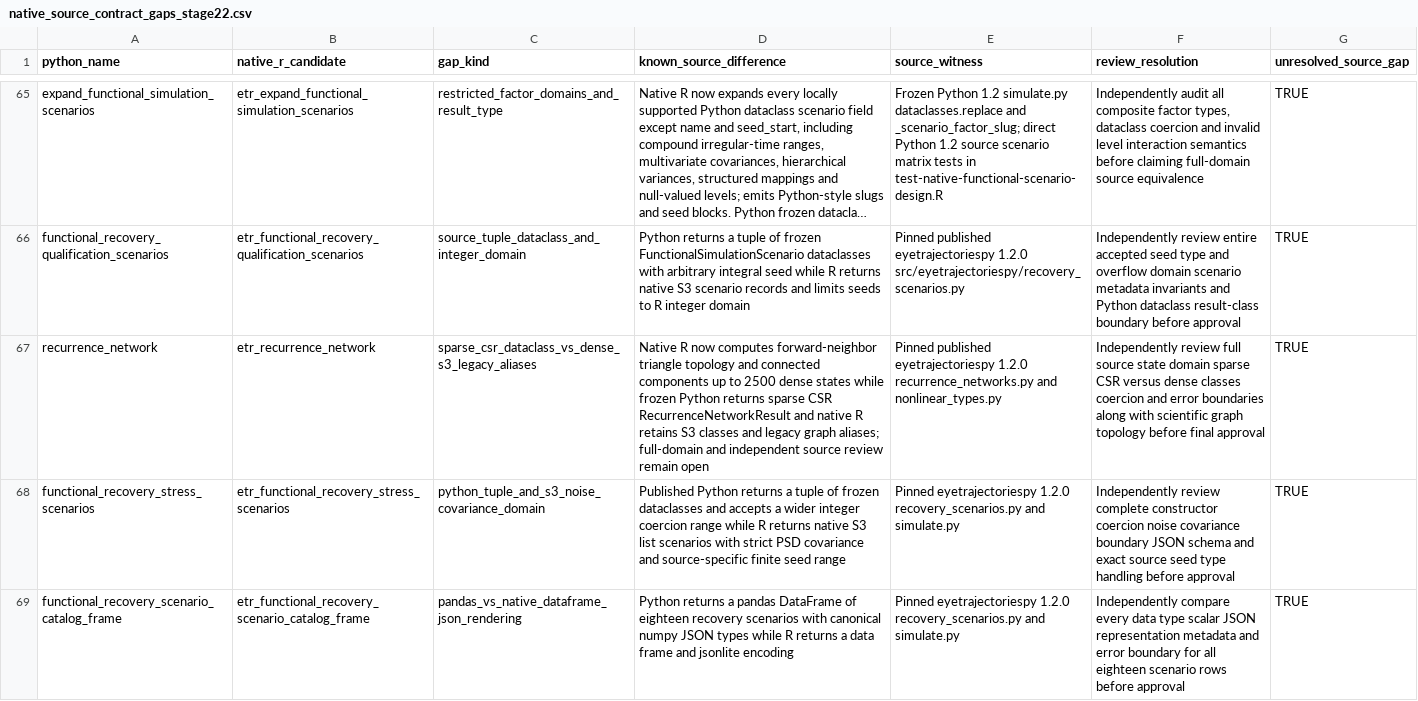
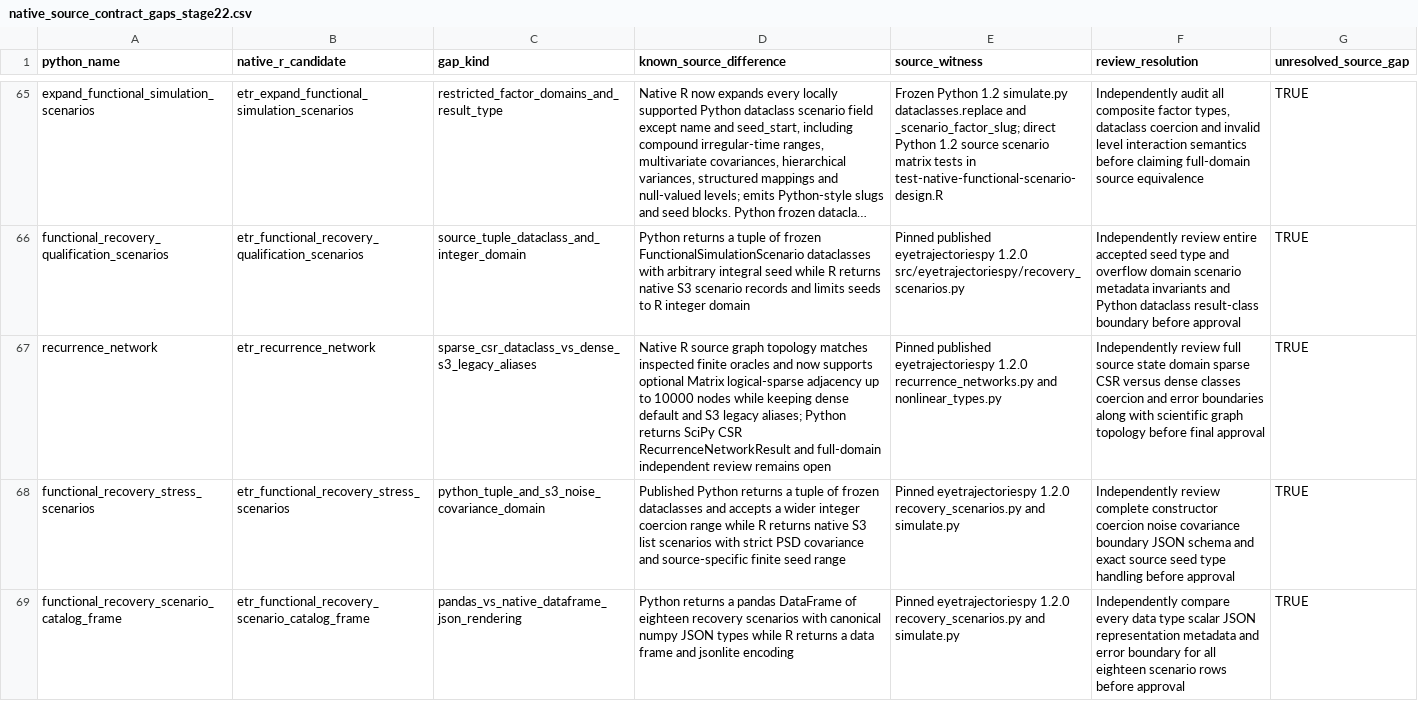
Before and after one commit to stefanosbalaskas/eyetrajectories, a CSV file: inst/extdata/native_source_contract_gaps_stage22.csv, drawn as a sheet; only a part is shown, gaps mark what is left out; long unchanged cells end in …; the diff names each change by its address in the sheet, - before the commit and + after, or states it on an @@ line.

```diff
--- a/inst/extdata/native_source_contract_gaps_stage22.csv
+++ b/inst/extdata/native_source_contract_gaps_stage22.csv
-D67 (known_source_difference): Native R now computes forward-neighbor triangle topology and connected components up to 2500 dense states while frozen Python returns sparse CSR RecurrenceNetworkResult and native R retains S3 classes and legacy graph aliases; full-domain and independent source review remain open
+D67 (known_source_difference): Native R source graph topology matches inspected finite oracles and now supports optional Matrix logical-sparse adjacency up to 10000 nodes while keeping dense default and S3 legacy aliases; Python returns SciPy CSR RecurrenceNetworkResult and full-domain independent review remains open
```
Also changed, not shown: artifacts/native_source_contract_reaudit_20261106/all_204_source_gaps.csv, 10 other files.
